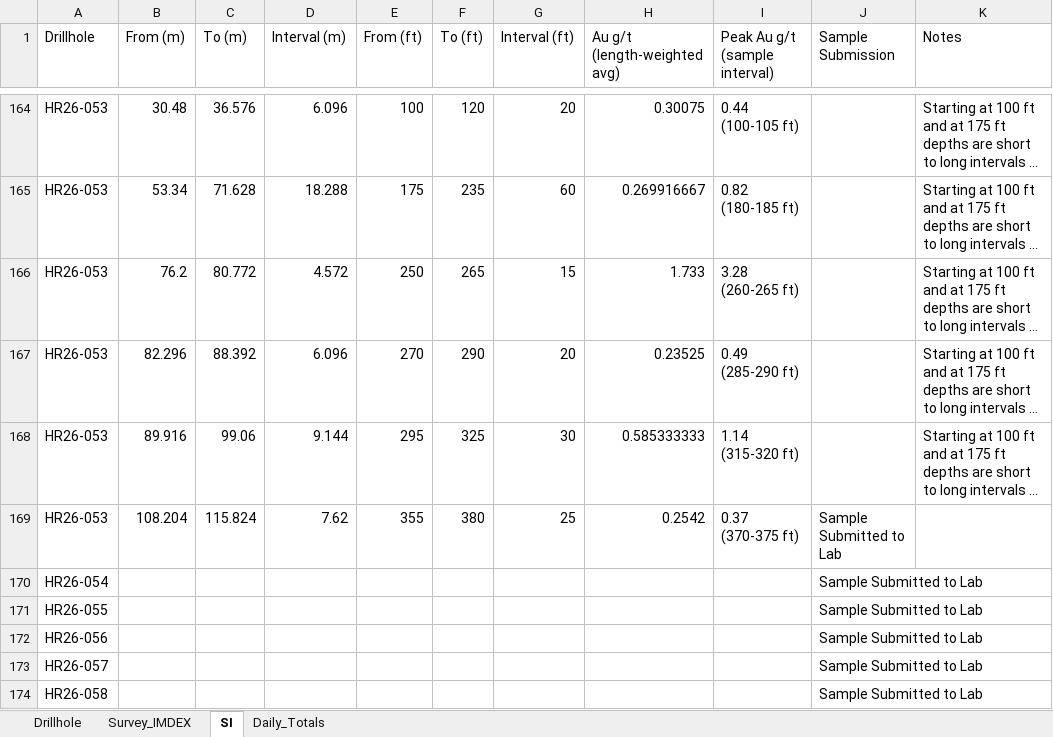
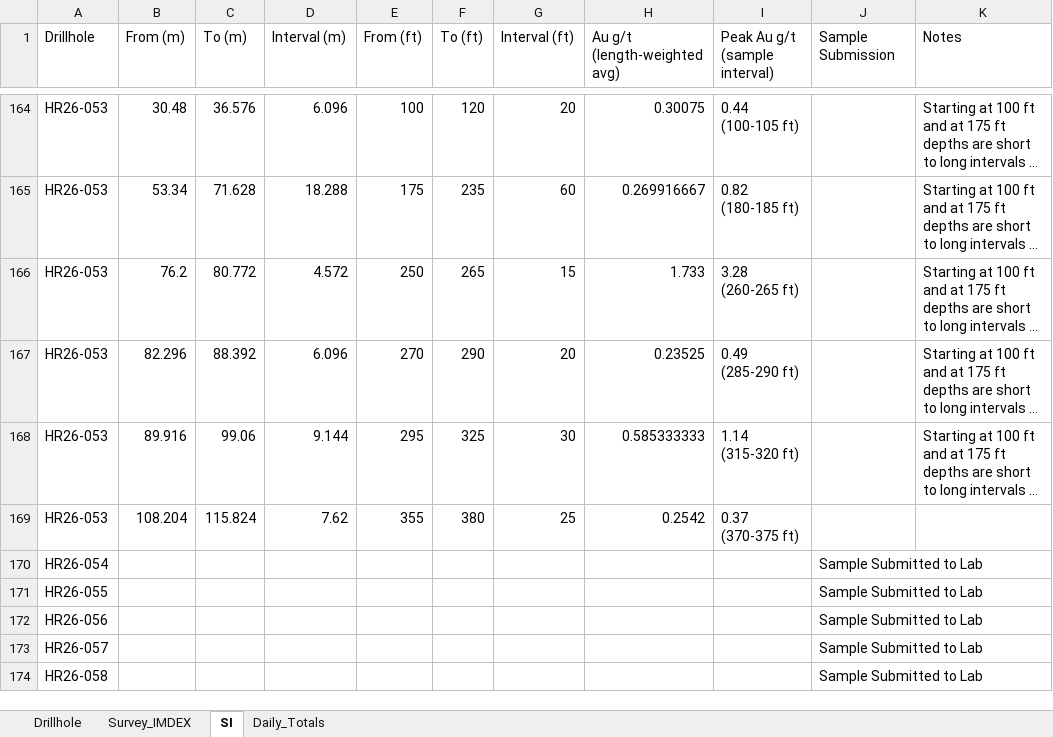
Before and after one commit to jemabantonio-stack/HR_Interactive_Map, an Excel workbook: docs/Hog_Ranch.xlsx, sheet SI, drawn as a sheet; only a part is shown, gaps mark what is left out; long unchanged cells end in …; values as stored, in another font and other column widths than the file's, no borders; the diff names each change by its address in the sheet, - before the commit and + after, or states it on an @@ line.

```diff
--- a/docs/Hog_Ranch.xlsx (sheet SI)
+++ b/docs/Hog_Ranch.xlsx (sheet SI)
-J169 (Sample Submission): Sample Submitted to Lab
+J169 (Sample Submission): (empty)
```
Also changed, not shown: sheet Drillhole.
